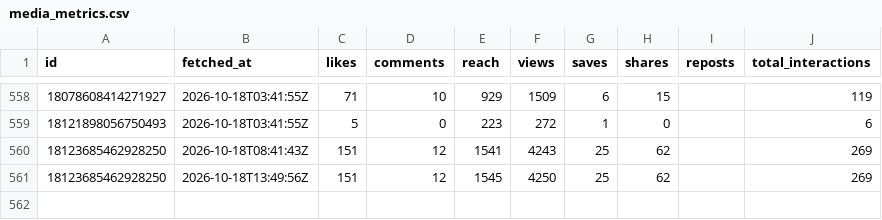
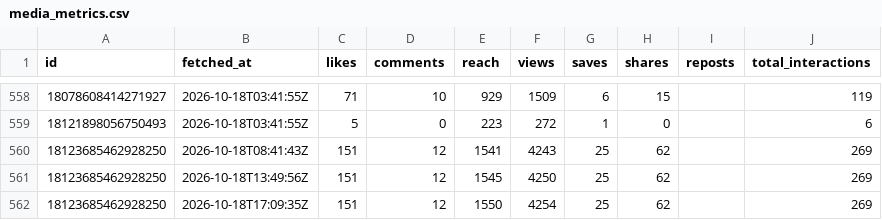
Before and after one commit to LokmaneDaoudi/ig-analytics, a CSV file: data/media_metrics.csv, drawn as a sheet; only a part is shown, gaps mark what is left out.

Commit message:
Update analytics data

```diff
--- a/data/media_metrics.csv
+++ b/data/media_metrics.csv
@@ -561 +561,2 @@ id,fetched_at,likes,comments,reach,views,saves,shares,reposts,total_interactions
 18123685462928250,2026-10-18T13:49:56Z,151,12,1545,4250,25,62,,269
+18123685462928250,2026-10-18T17:09:35Z,151,12,1550,4254,25,62,,269
```
Also changed, not shown: data/account_daily.csv.
